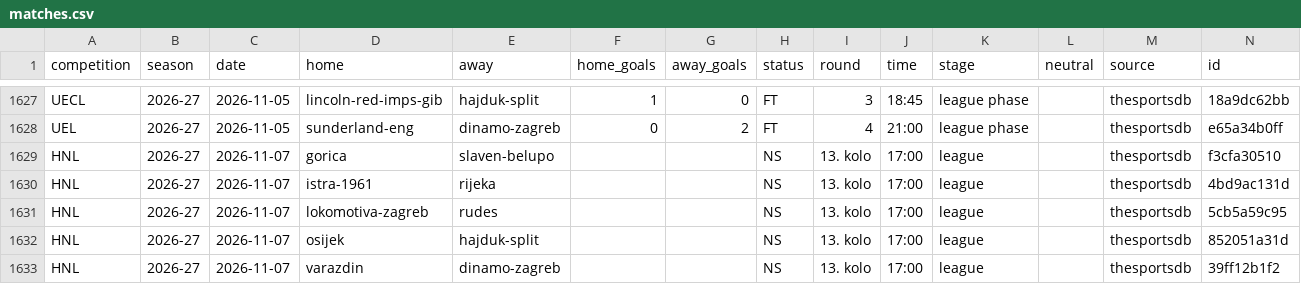
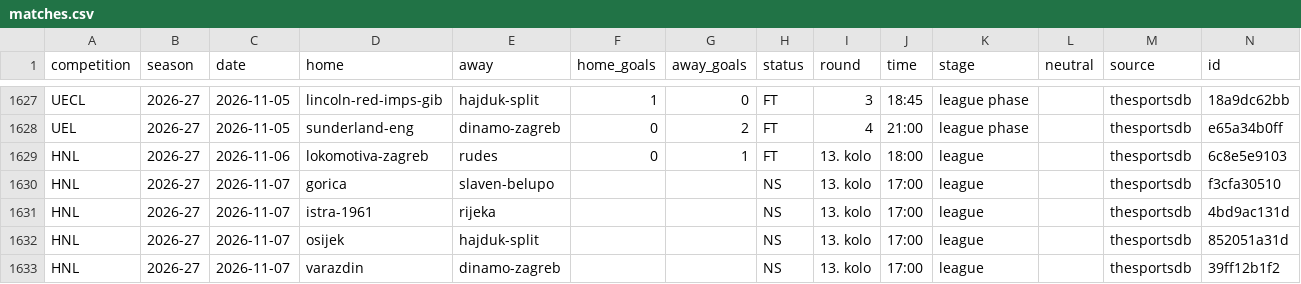
Before and after one commit to chilly28/hnl-predictor, a CSV file: data/matches.csv, drawn as a sheet; only a part is shown, gaps mark what is left out; removed rows and columns are numbered as before the commit, all else as after; the diff names each change by its address in the sheet, - before the commit and + after, or states it on an @@ line.

```diff
--- a/data/matches.csv
+++ b/data/matches.csv
+row 1629: HNL | 2026-27 | 2026-11-06 | lokomotiva-zagreb | rudes | 0 | 1 | FT | 13. kolo | 18:00 | league |  | thesportsdb | 6c8e5e9103
-row 1631: HNL | 2026-27 | 2026-11-07 | lokomotiva-zagreb | rudes |  |  | NS | 13. kolo | 17:00 | league |  | thesportsdb | 5cb5a59c95
```
Also changed, not shown: 9 other files.
